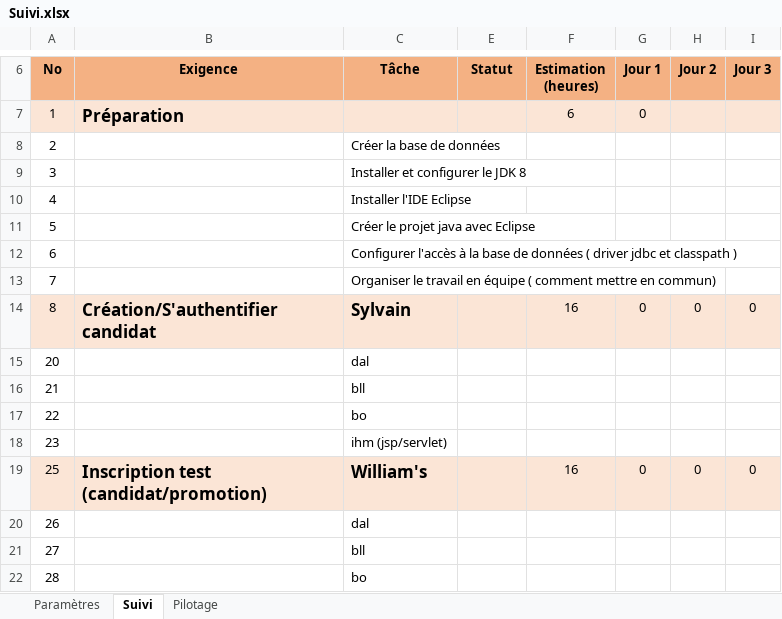
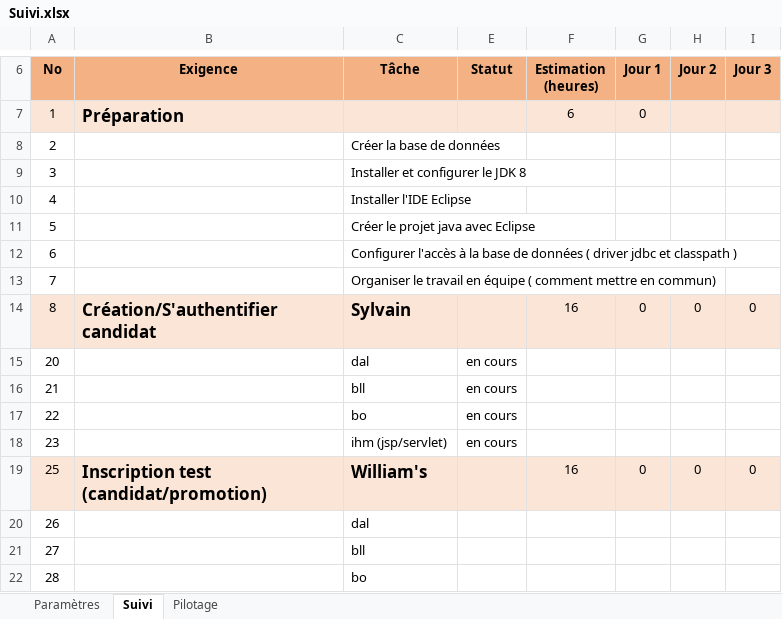
Before and after one commit to Slythenegger/ENI_QCM, an Excel workbook: Suivi.xlsx, sheet Suivi, drawn as a sheet; only a part is shown, gaps mark what is left out; values as stored, in another font and other column widths than the file's, no borders; the diff names each change by its address in the sheet, - before the commit and + after, or states it on an @@ line.

```diff
--- a/Suivi.xlsx (sheet Suivi)
+++ b/Suivi.xlsx (sheet Suivi)
-E15:E18 (Statut): (empty)
+E15:E18 (Statut): en cours
```
Also changed, not shown: charts or pictures, 9 other files.
